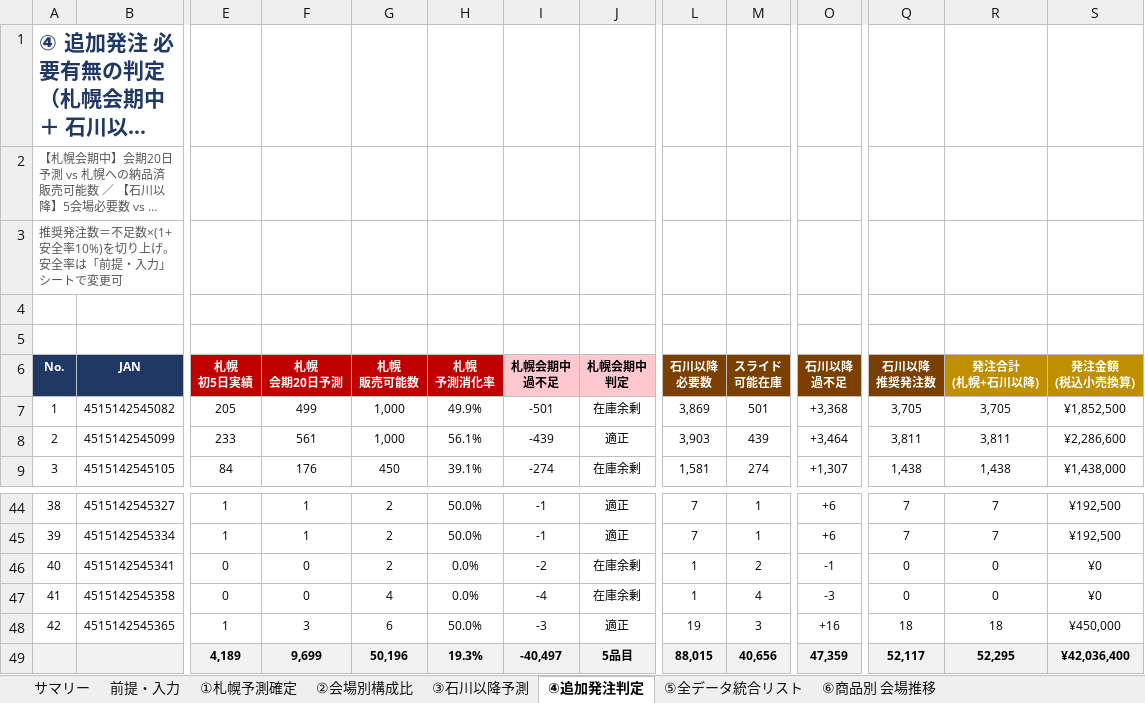
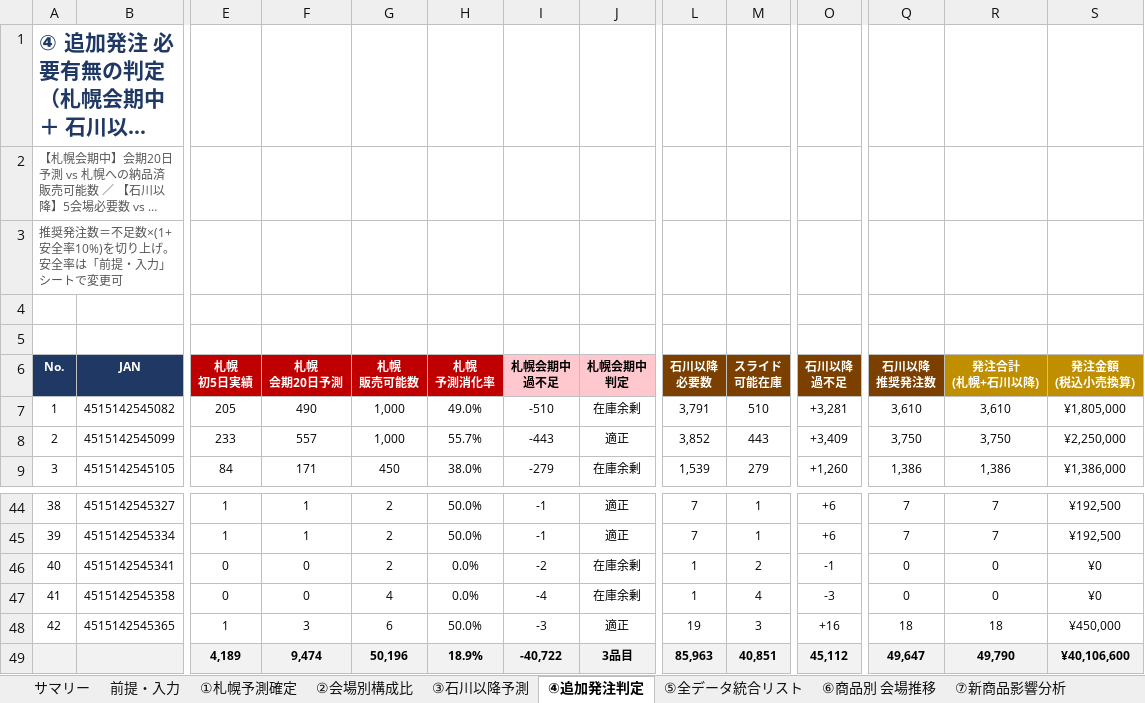
Before and after one commit to maa-a/Antigravity-test, an Excel workbook: 呪術廻戦展_全会場LEGS商品分析_札幌予測確定_石川以降予測_追加発注判定.xlsx, sheet ④追加発注判定, drawn as a sheet; only a part is shown, gaps mark what is left out; long unchanged cells end in …; values as stored, in another font and other column widths than the file's, no borders; conditional formats not drawn; removed rows and columns are numbered as before the commit, all else as after; rows hold the shown columns only; the diff covers the shown part only; the diff names each change by its address in the sheet, - before the commit and + after, or states it on an @@ line.

```diff
--- a/呪術廻戦展_全会場LEGS商品分析_札幌予測確定_石川以降予測_追加発注判定.xlsx (sheet ④追加発注判定)
+++ b/呪術廻戦展_全会場LEGS商品分析_札幌予測確定_石川以降予測_追加発注判定.xlsx (sheet ④追加発注判定)
+sheet tab: ⑦新商品影響分析
-F7 (札幌 会期20日予測): 499
+F7 (札幌 会期20日予測): 490
-H7 (札幌 予測消化率): 49.9%
+H7 (札幌 予測消化率): 49.0%
-I7 (札幌会期中 過不足): -501
+I7 (札幌会期中 過不足): -510
-L7 (石川以降 必要数): 3,869
+L7 (石川以降 必要数): 3,791
-M7 (スライド 可能在庫): 501
+M7 (スライド 可能在庫): 510
-O7 (石川以降 過不足): +3,368
+O7 (石川以降 過不足): +3,281
-Q7 (石川以降 推奨発注数): 3,705
+Q7 (石川以降 推奨発注数): 3,610
-R7 (発注合計 (札幌+石川以降)): 3,705
+R7 (発注合計 (札幌+石川以降)): 3,610
-S7 (発注金額 (税込小売換算)): ¥1,852,500
+S7 (発注金額 (税込小売換算)): ¥1,805,000
-F8 (札幌 会期20日予測): 561
+F8 (札幌 会期20日予測): 557
-H8 (札幌 予測消化率): 56.1%
+H8 (札幌 予測消化率): 55.7%
-I8 (札幌会期中 過不足): -439
+I8 (札幌会期中 過不足): -443
-L8 (石川以降 必要数): 3,903
+L8 (石川以降 必要数): 3,852
-M8 (スライド 可能在庫): 439
+M8 (スライド 可能在庫): 443
-O8 (石川以降 過不足): +3,464
+O8 (石川以降 過不足): +3,409
-Q8 (石川以降 推奨発注数): 3,811
+Q8 (石川以降 推奨発注数): 3,750
-R8 (発注合計 (札幌+石川以降)): 3,811
+R8 (発注合計 (札幌+石川以降)): 3,750
-S8 (発注金額 (税込小売換算)): ¥2,286,600
+S8 (発注金額 (税込小売換算)): ¥2,250,000
-F9 (札幌 会期20日予測): 176
+F9 (札幌 会期20日予測): 171
-H9 (札幌 予測消化率): 39.1%
+H9 (札幌 予測消化率): 38.0%
-I9 (札幌会期中 過不足): -274
+I9 (札幌会期中 過不足): -279
-L9 (石川以降 必要数): 1,581
+L9 (石川以降 必要数): 1,539
-M9 (スライド 可能在庫): 274
+M9 (スライド 可能在庫): 279
-O9 (石川以降 過不足): +1,307
+O9 (石川以降 過不足): +1,260
-Q9 (石川以降 推奨発注数): 1,438
+Q9 (石川以降 推奨発注数): 1,386
-R9 (発注合計 (札幌+石川以降)): 1,438
+R9 (発注合計 (札幌+石川以降)): 1,386
-S9 (発注金額 (税込小売換算)): ¥1,438,000
+S9 (発注金額 (税込小売換算)): ¥1,386,000
-row 49:  |  | 4,189 | 9,699 | 50,196 | 19.3% | -40,497 | 5品目 | 88,015 | 40,656 | 47,359 | 52,117 | 52,295 | ¥42,036,400
+row 49:  |  | 4,189 | 9,474 | 50,196 | 18.9% | -40,722 | 3品目 | 85,963 | 40,851 | 45,112 | 49,647 | 49,790 | ¥40,106,600
```
Also changed, not shown: 245 edited cells elsewhere in this sheet, sheet ⑤全データ統合リスト, sheet ③石川以降予測, sheet ①札幌予測確定, sheet ⑥商品別 会場推移, sheet ②会場別構成比, sheet サマリー, 1 more sheet.
